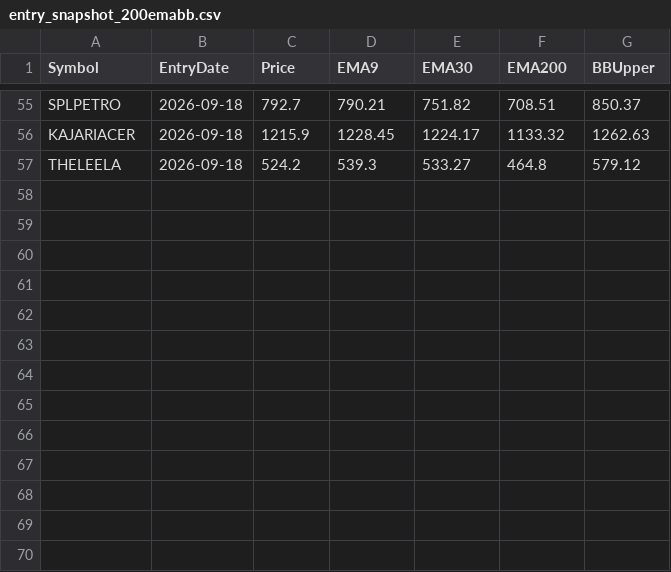
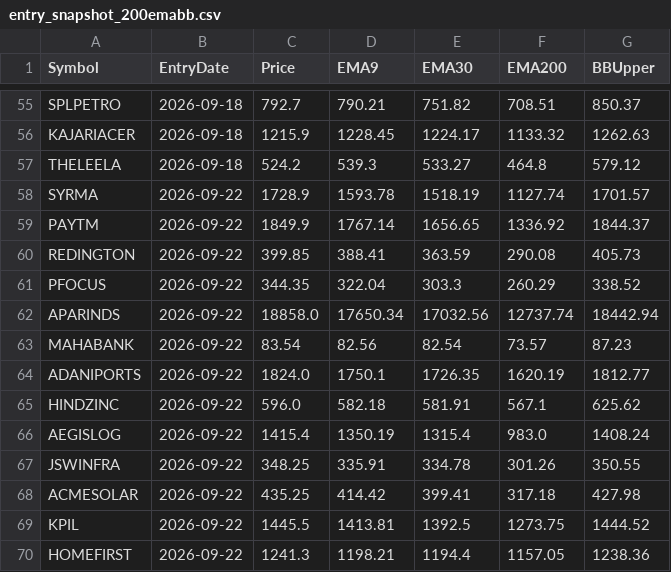
Before and after one commit to finnyrajmann/nse-200emabb, a CSV file: data/entry_snapshot_200emabb.csv, drawn as a sheet; only a part is shown, gaps mark what is left out.

Commit message:
Auto-update — 2026-09-22

```diff
--- a/data/entry_snapshot_200emabb.csv
+++ b/data/entry_snapshot_200emabb.csv
@@ -57 +57,14 @@ KAJARIACER,2026-09-18,1215.9,1228.45,1224.17,1133.32,1262.63
 THELEELA,2026-09-18,524.2,539.3,533.27,464.8,579.12
+SYRMA,2026-09-22,1728.9,1593.78,1518.19,1127.74,1701.57
+PAYTM,2026-09-22,1849.9,1767.14,1656.65,1336.92,1844.37
+REDINGTON,2026-09-22,399.85,388.41,363.59,290.08,405.73
+PFOCUS,2026-09-22,344.35,322.04,303.3,260.29,338.52
+APARINDS,2026-09-22,18858.0,17650.34,17032.56,12737.74,18442.94
+MAHABANK,2026-09-22,83.54,82.56,82.54,73.57,87.23
+ADANIPORTS,2026-09-22,1824.0,1750.1,1726.35,1620.19,1812.77
+HINDZINC,2026-09-22,596.0,582.18,581.91,567.1,625.62
+AEGISLOG,2026-09-22,1415.4,1350.19,1315.4,983.0,1408.24
+JSWINFRA,2026-09-22,348.25,335.91,334.78,301.26,350.55
+ACMESOLAR,2026-09-22,435.25,414.42,399.41,317.18,427.98
+KPIL,2026-09-22,1445.5,1413.81,1392.5,1273.75,1444.52
+HOMEFIRST,2026-09-22,1241.3,1198.21,1194.4,1157.05,1238.36
```
